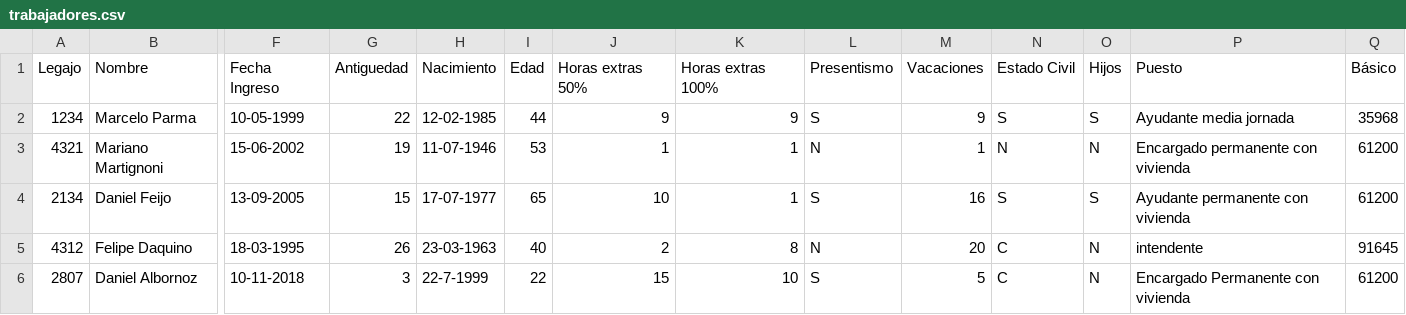
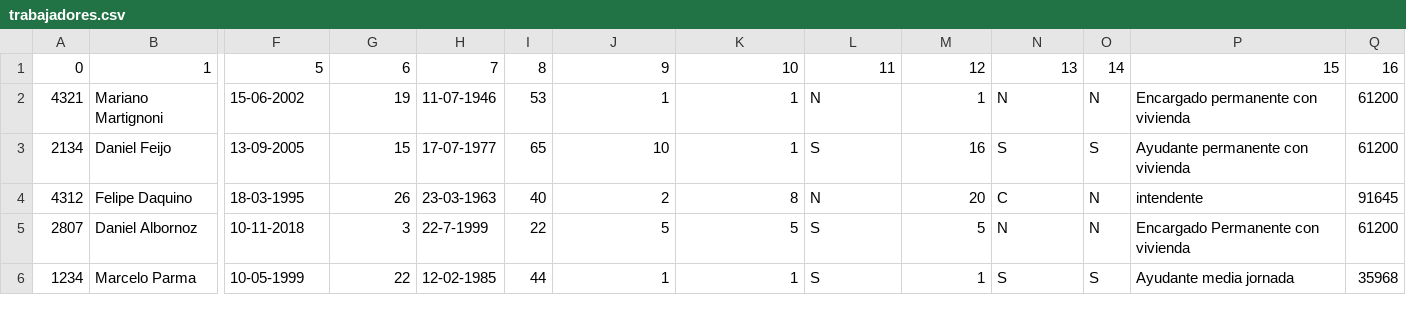
Before and after one commit to martingrobas/liquidesueldo, a CSV file: csv_files/trabajadores.csv, drawn as a sheet; only a part is shown, gaps mark what is left out; removed rows and columns are numbered as before the commit, all else as after; rows hold the shown columns only; the diff names each change by its address in the sheet, - before the commit and + after, or states it on an @@ line.

```diff
--- a/csv_files/trabajadores.csv
+++ b/csv_files/trabajadores.csv
-row 1: Legajo | Nombre | Fecha Ingreso | Antiguedad | Nacimiento | Edad | Horas extras 50% | Horas extras 100% | Presentismo | Vacaciones | Estado Civil | Hijos | Puesto | Básico
-row 2: 1234 | Marcelo Parma | 10-05-1999 | 22 | 12-02-1985 | 44 | 9 | 9 | S | 9 | S | S | Ayudante media jornada | 35968
+row 1: 0 | 1 | 5 | 6 | 7 | 8 | 9 | 10 | 11 | 12 | 13 | 14 | 15 | 16
-J5: 15
+J5: 5
-K5: 10
+K5: 5
-N5: C
+N5: N
+row 6: 1234 | Marcelo Parma | 10-05-1999 | 22 | 12-02-1985 | 44 | 1 | 1 | S | 1 | S | S | Ayudante media jornada | 35968
```
Also changed, not shown: 1 other file.
